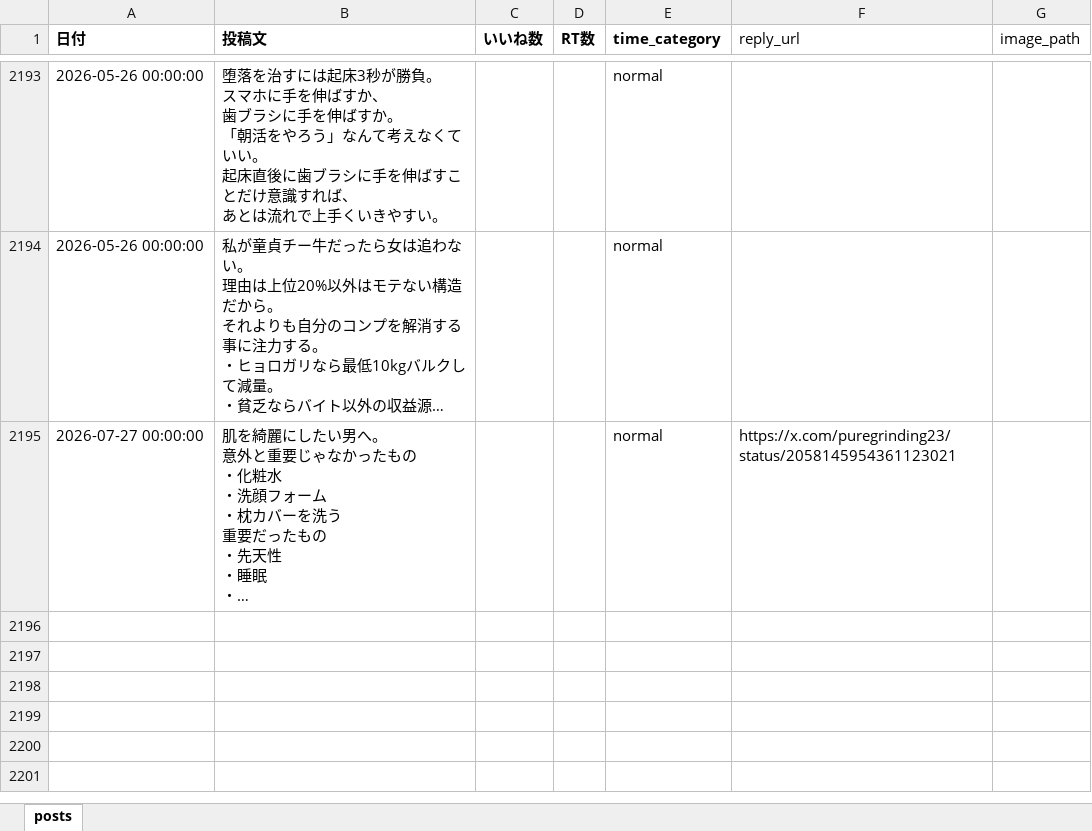
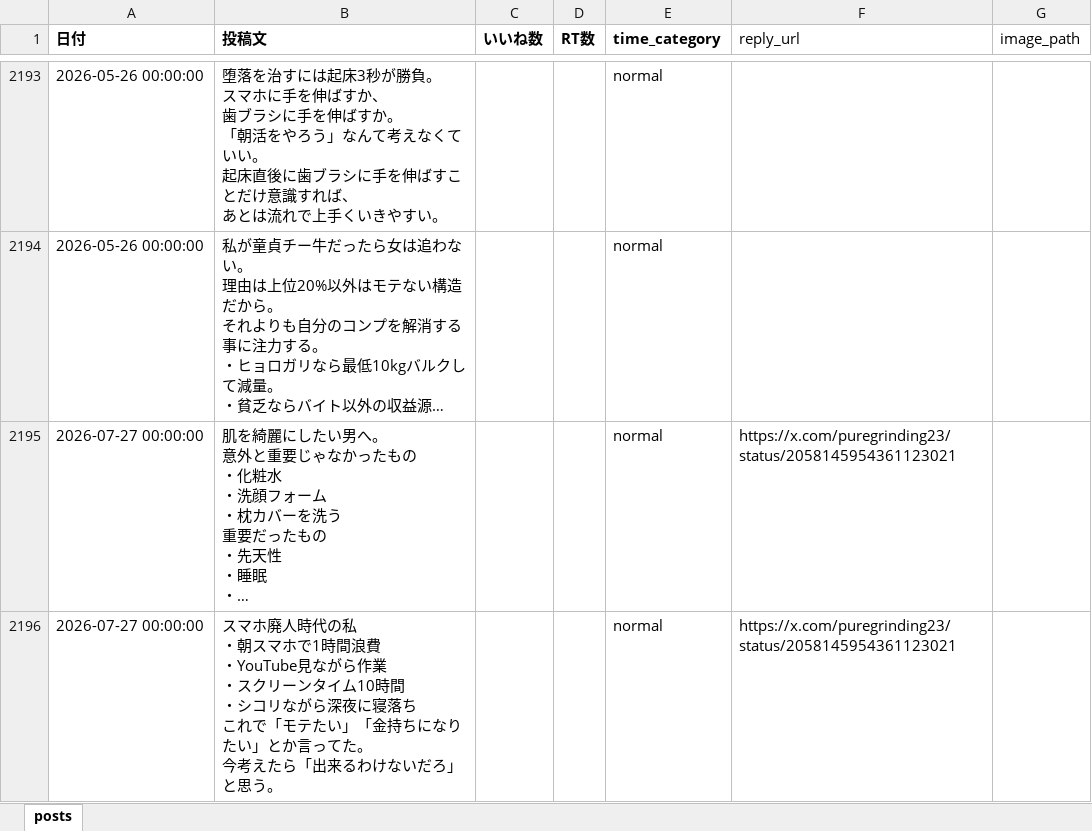
Before and after one commit to kotablog23-hub/sigma-auto-post, an Excel workbook: x_posts/posts_categorized.xlsx, sheet posts, drawn as a sheet; only a part is shown, gaps mark what is left out; long unchanged cells end in …; values as stored, in another font and other column widths than the file's, no borders; ↵ is a line break in a cell; the diff names each change by its address in the sheet, - before the commit and + after, or states it on an @@ line.

Commit message:
Add smartphone addiction post (2026-07-27)

```diff
--- a/x_posts/posts_categorized.xlsx (sheet posts)
+++ b/x_posts/posts_categorized.xlsx (sheet posts)
+row 2196: 2026-07-27 00:00:00 | スマホ廃人時代の私 ↵ ・朝スマホで1時間浪費 ↵ ・YouTube見ながら作業 ↵ ・スクリーンタイム10時間 ↵ ・シコリながら深夜に寝落ち ↵ これで「モテたい」「金持ちになりたい」とか言ってた。 ↵ 今考えたら「出来るわけないだろ」と思う。 |  |  | normal | https://x.com/puregrinding23/status/2058145954361123021
```
